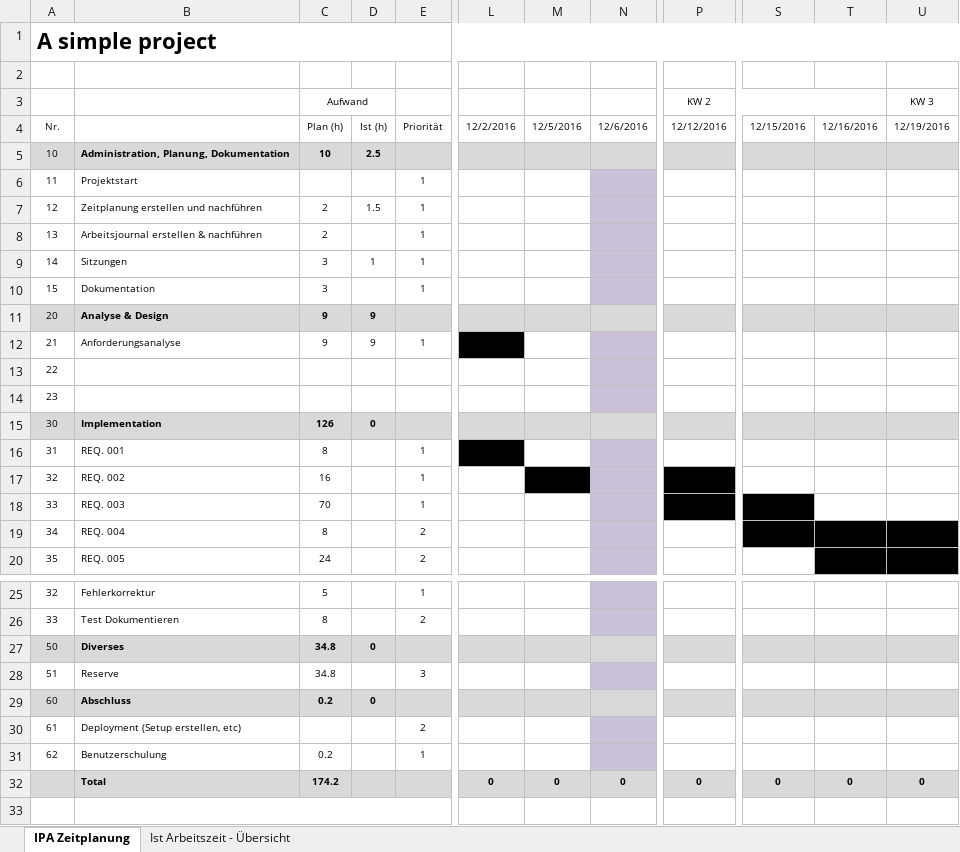
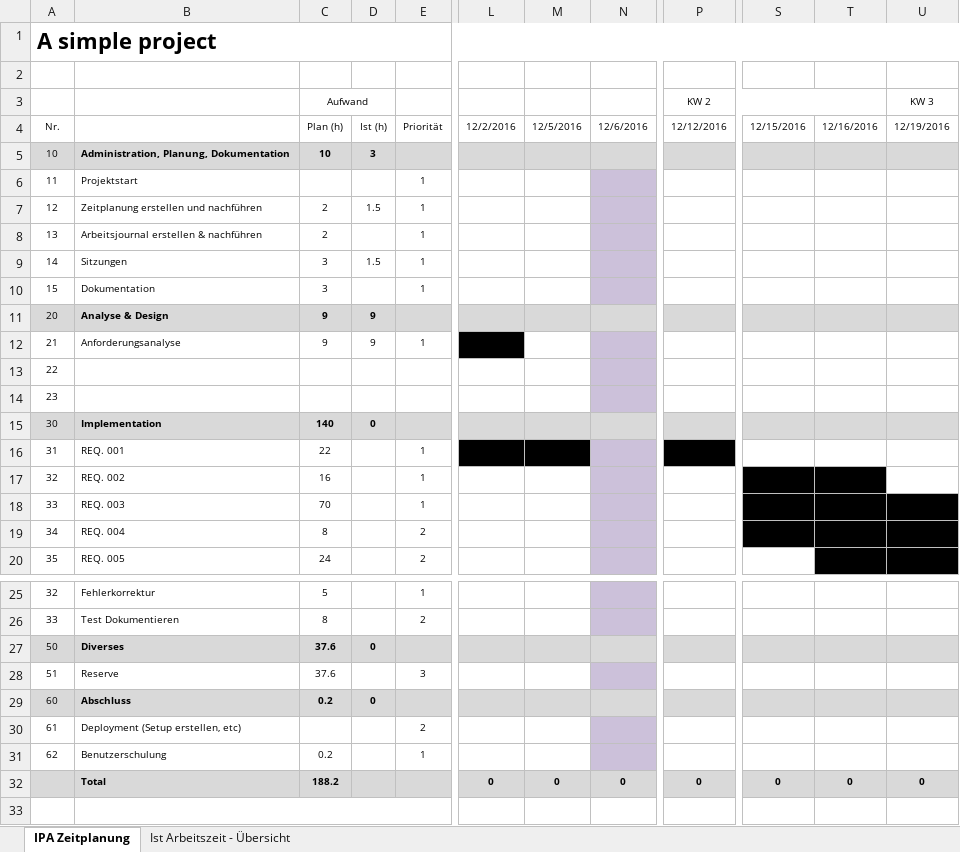
Before and after one commit to imaan1411/Project, an Excel workbook: Zeitplanung.xlsx, sheet IPA Zeitplanung, drawn as a sheet; only a part is shown, gaps mark what is left out; values as stored, in another font and other column widths than the file's, no borders; the diff names each change by its address in the sheet, - before the commit and + after, or states it on an @@ line.

Commit message:
88

```diff
--- a/Zeitplanung.xlsx (sheet IPA Zeitplanung)
+++ b/Zeitplanung.xlsx (sheet IPA Zeitplanung)
-D5: 2.5
+D5: 3
-D9: 1
+D9: 1.5
-C15 (Aufwand): 126
+C15 (Aufwand): 140
-C16 (Aufwand): 8
+C16 (Aufwand): 22
-M16 fill: none
+M16 fill: #000000
-P16 fill: none
+P16 fill: #000000
-M17 fill: #000000
+M17 fill: none
-P17:P18 fill: #000000
+P17:P18 fill: none
-S17:T17 fill: none
+S17:T17 fill: #000000
-T18:U18 fill: none
+T18:U18 fill: #000000
-C27:C28 (Aufwand): 34.8
+C27:C28 (Aufwand): 37.6
-C32 (Aufwand): 174.2
+C32 (Aufwand): 188.2
```
Also changed, not shown: sheet Ist Arbeitszeit - Übersicht, charts or pictures.
